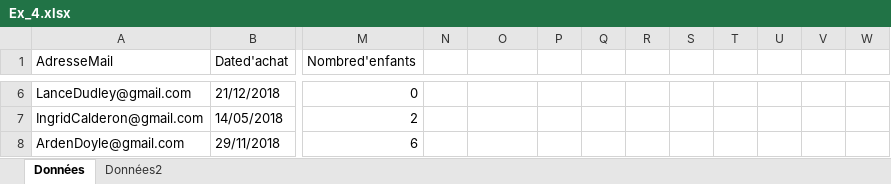
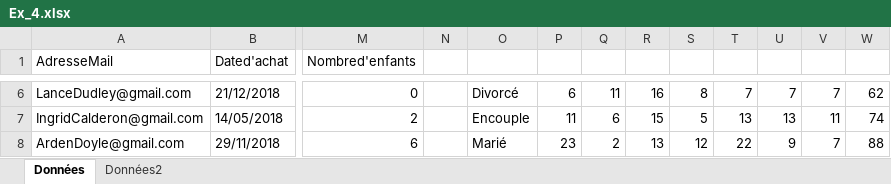
Before and after one commit to C0D3X-25/EPSIC, an Excel workbook: 110_Analyses_Données/Ex_4.xlsx, sheet Données, drawn as a sheet; only a part is shown, gaps mark what is left out; values as stored, in another font and other column widths than the file's, no borders; charts and pictures not drawn; the diff covers the shown part only; the diff names each change by its address in the sheet, - before the commit and + after, or states it on an @@ line.

```diff
--- a/110_Analyses_Données/Ex_4.xlsx (sheet Données)
+++ b/110_Analyses_Données/Ex_4.xlsx (sheet Données)
-O6: (empty)
+O6: Divorcé
-P6: (empty)
+P6: 6
-Q6: (empty)
+Q6: 11
-R6: (empty)
+R6: 16
-S6: (empty)
+S6: 8
-T6: (empty)
+T6: 7
-U6: (empty)
+U6: 7
-V6: (empty)
+V6: 7
-W6: (empty)
+W6: 62
-O7: (empty)
+O7: Encouple
-P7: (empty)
+P7: 11
-Q7: (empty)
+Q7: 6
-R7: (empty)
+R7: 15
-S7: (empty)
+S7: 5
-T7: (empty)
+T7: 13
-U7: (empty)
+U7: 13
-V7: (empty)
+V7: 11
-W7: (empty)
+W7: 74
-O8: (empty)
+O8: Marié
-P8: (empty)
+P8: 23
-Q8: (empty)
+Q8: 2
-R8: (empty)
+R8: 13
-S8: (empty)
+S8: 12
-T8: (empty)
+T8: 22
-U8: (empty)
+U8: 9
-V8: (empty)
+V8: 7
-W8: (empty)
+W8: 88
```
Also changed, not shown: 38 edited cells elsewhere in this sheet, charts or pictures, 110_Analyses_Données/Ex_12_13_14.xlsx, 110_Analyses_Données/Ex_17.xlsx, 22 other files.
